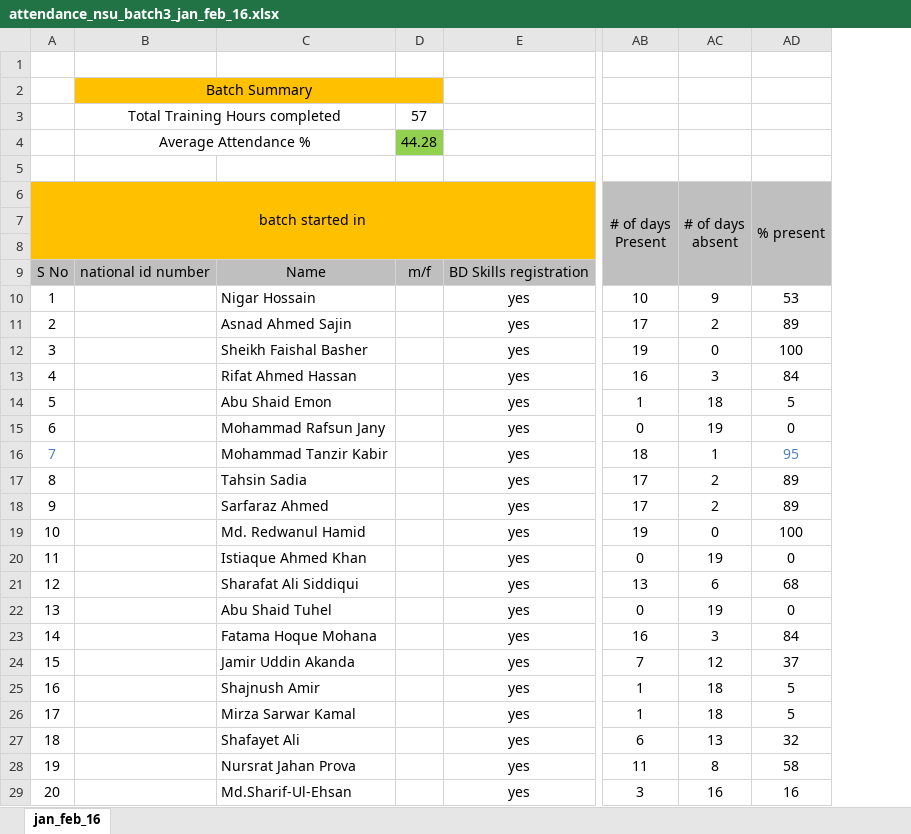
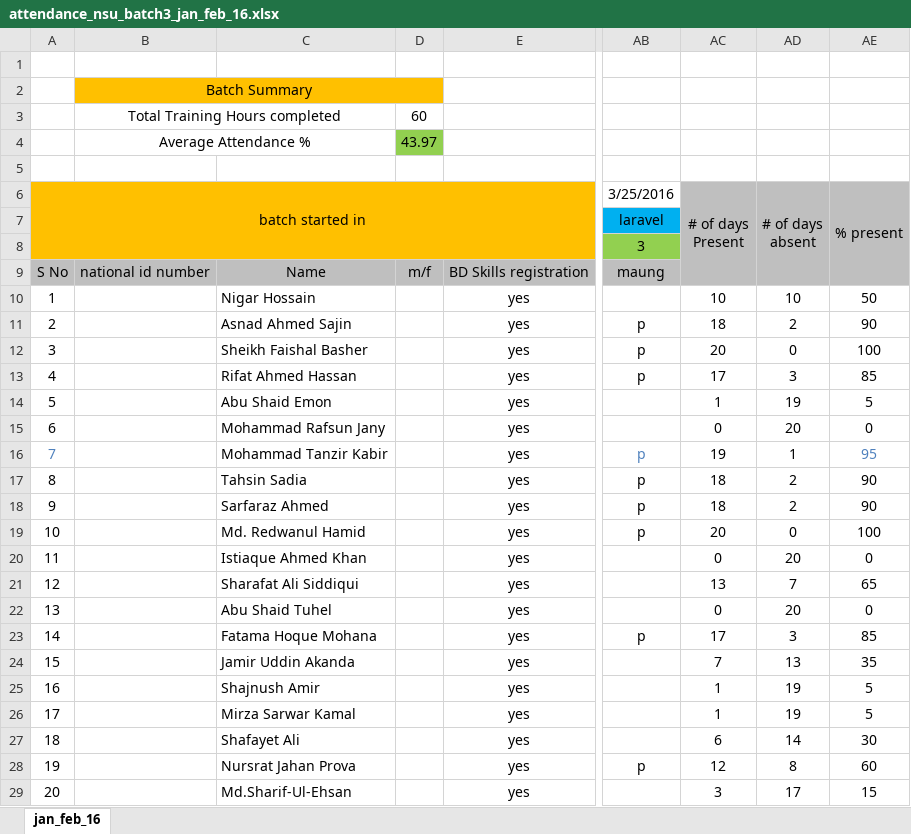
Before and after one commit to maungcox/nsu, an Excel workbook: attendance_oct_nov_jan_nsu_brac_aiub/NSU_ATTENDANCE/attendance_nsu_batch3_jan_feb_16.xlsx, sheet jan_feb_16, drawn as a sheet; only a part is shown, gaps mark what is left out; values as stored, in another font and other column widths than the file's, no borders; addresses are those after the commit; the diff covers the shown part only; the diff names each change by its address in the sheet, - before the commit and + after, or states it on an @@ line.

```diff
--- a/attendance_oct_nov_jan_nsu_brac_aiub/NSU_ATTENDANCE/attendance_nsu_batch3_jan_feb_16.xlsx (sheet jan_feb_16)
+++ b/attendance_oct_nov_jan_nsu_brac_aiub/NSU_ATTENDANCE/attendance_nsu_batch3_jan_feb_16.xlsx (sheet jan_feb_16)
+column AB (3/25/2016), rows 7-28: laravel | 3 | maung |  | p | p | p |  |  | p | p | p | p |  |  |  | p |  |  |  |  | p
-D3: 57
+D3: 60
-D4: 44.28
+D4: 43.97
-AD10 (# of days absent): 9
+AD10 (# of days absent): 10
-AE10 (% present): 53
+AE10 (% present): 50
-AC11 (# of days Present): 17
+AC11 (# of days Present): 18
-AE11 (% present): 89
+AE11 (% present): 90
-AC12 (# of days Present): 19
+AC12 (# of days Present): 20
-AC13 (# of days Present): 16
+AC13 (# of days Present): 17
-AE13 (% present): 84
+AE13 (% present): 85
-AD14 (# of days absent): 18
+AD14 (# of days absent): 19
-AD15 (# of days absent): 19
+AD15 (# of days absent): 20
-AC16 (# of days Present): 18
+AC16 (# of days Present): 19
-AC17:AC18 (# of days Present): 17
+AC17:AC18 (# of days Present): 18
-AE17:AE18 (% present): 89
+AE17:AE18 (% present): 90
-AC19 (# of days Present): 19
+AC19 (# of days Present): 20
-AD20 (# of days absent): 19
+AD20 (# of days absent): 20
-AD21 (# of days absent): 6
+AD21 (# of days absent): 7
-AE21 (% present): 68
+AE21 (% present): 65
-AD22 (# of days absent): 19
+AD22 (# of days absent): 20
-AC23 (# of days Present): 16
+AC23 (# of days Present): 17
-AE23 (% present): 84
+AE23 (% present): 85
-AD24 (# of days absent): 12
+AD24 (# of days absent): 13
-AE24 (% present): 37
+AE24 (% present): 35
-AD25:AD26 (# of days absent): 18
+AD25:AD26 (# of days absent): 19
-AD27 (# of days absent): 13
+AD27 (# of days absent): 14
-AE27 (% present): 32
+AE27 (% present): 30
-AC28 (# of days Present): 11
+AC28 (# of days Present): 12
-AE28 (% present): 58
+AE28 (% present): 60
-AD29 (# of days absent): 16
+AD29 (# of days absent): 17
-AE29 (% present): 16
+AE29 (% present): 15
```
Also changed, not shown: 13 edited cells elsewhere in this sheet, formulas that keep their value, attendance_oct_nov_jan_nsu_brac_aiub/NSU_ATTENDANCE/attendance_nsu_batch1_jan_feb_16.xlsx.
